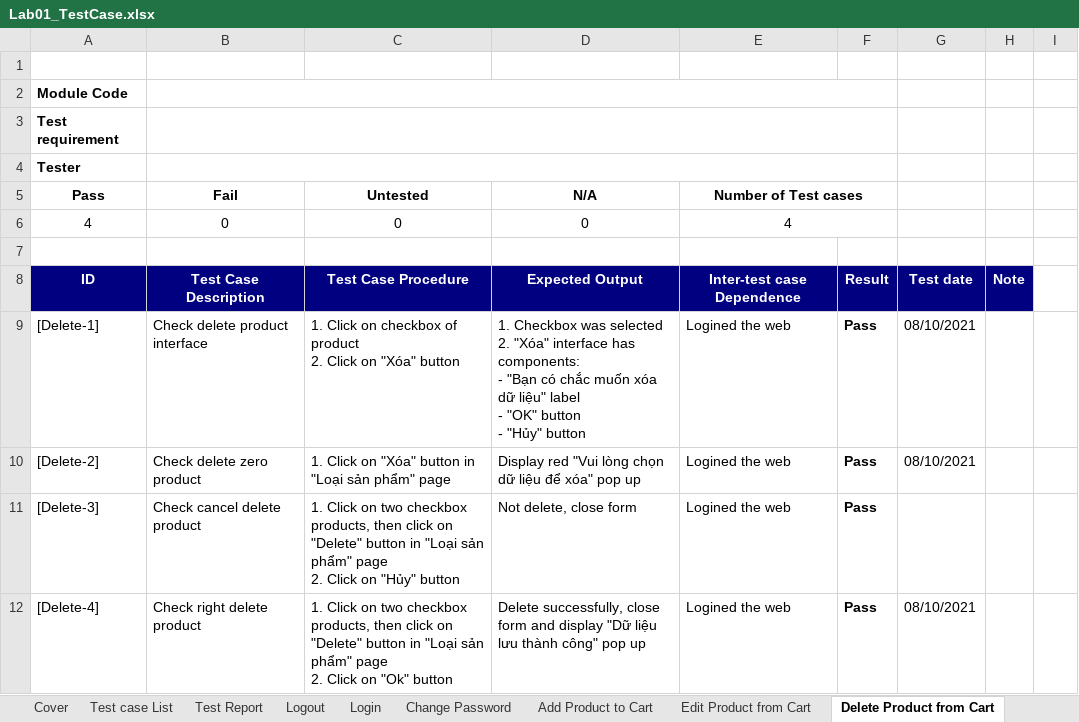
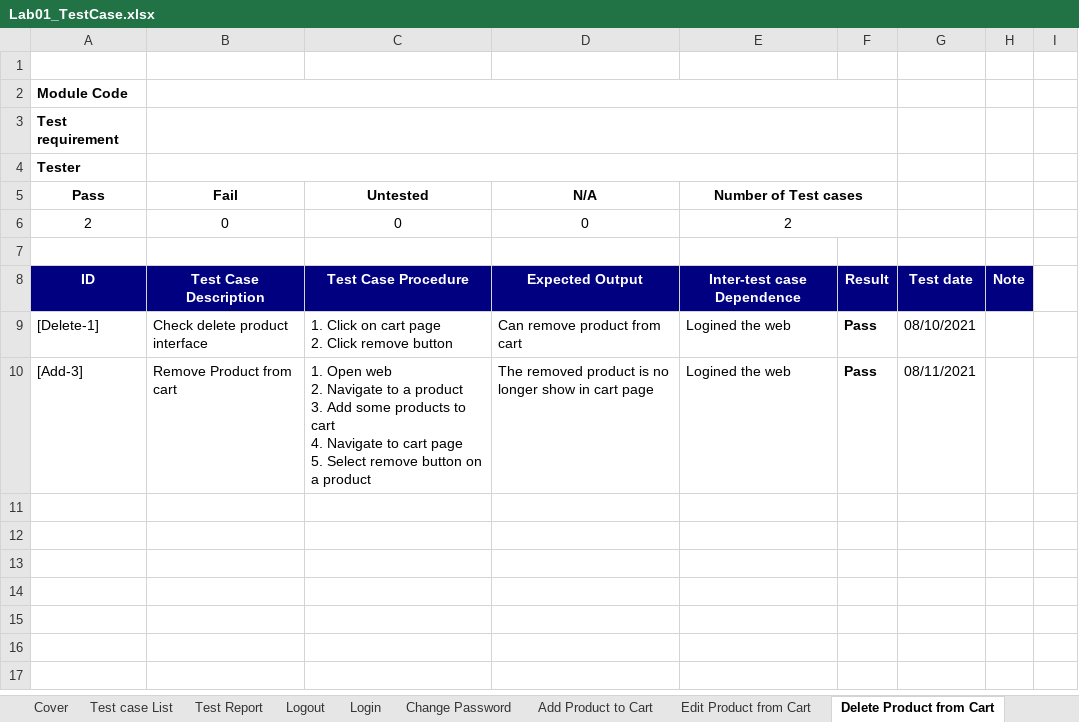
Before and after one commit to annhienktuit/Furniture-shop-Testing, an Excel workbook: Documents/Lab01_TestCase.xlsx, sheet Delete Product from Cart, drawn as a sheet; values as stored, in another font and other column widths than the file's, no borders; removed rows and columns are numbered as before the commit, all else as after; ↵ is a line break in a cell; the diff names each change by its address in the sheet, - before the commit and + after, or states it on an @@ line.

Commit message:
feat:add delete test cases

```diff
--- a/Documents/Lab01_TestCase.xlsx (sheet Delete Product from Cart)
+++ b/Documents/Lab01_TestCase.xlsx (sheet Delete Product from Cart)
-A6 (Pass): 4
+A6 (Pass): 2
-E6 (Number of Test cases): 4
+E6 (Number of Test cases): 2
-C9 (Untested): …Click on checkbox of product ↵ 2. Click on "Xóa" button
+C9 (Untested): …Click on cart page ↵ 2. Click remove button
-D9 (N/A): 1. Checkbox was selected ↵ 2. "Xóa" interface has components: ↵ - "Bạn có chắc muốn xóa dữ liệu" label ↵ - "OK" button ↵ - "Hủy" button
+D9 (N/A): Can remove product from cart
-row 10: [Delete-2] | Check delete zero product | 1. Click on "Xóa" button in "Loại sản phẩm" page | Display red "Vui lòng chọn dữ liệu để xóa" pop up | Logined the web | Pass | 08/10/2021
-row 11: [Delete-3] | Check cancel delete product | 1. Click on two checkbox products, then click on "Delete" button in "Loại sản phẩm" page ↵ 2. Click on "Hủy" button | Not delete, close form | Logined the web | Pass
-row 12: [Delete-4] | Check right delete product | 1. Click on two checkbox products, then click on "Delete" button in "Loại sản phẩm" page ↵ 2. Click on "Ok" button | Delete successfully, close form and display "Dữ liệu lưu thành công" pop up | Logined the web | Pass | 08/10/2021
+row 10: [Add-3] | Remove Product from cart | 1. Open web ↵ 2. Navigate to a product ↵ 3. Add some products to cart ↵ 4. Navigate to cart page ↵ 5. Select remove button on a product | The removed product is no longer show in cart page | Logined the web | Pass | 08/11/2021
```
Also changed, not shown: sheet Test Report, formulas that keep their value, 6 other files.
